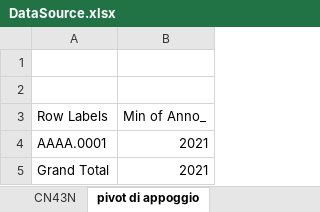
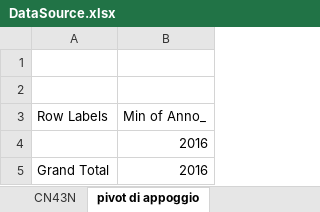
Before and after one commit to michelefosco/GDPptGenerator, an Excel workbook: Solution/PptGeneratorGUI/DataSourceFolder/DataSource.xlsx, sheet pivot di appoggio, drawn as a sheet; values as stored, in another font and other column widths than the file's, no borders; removed rows and columns are numbered as before the commit, all else as after; the diff names each change by its address in the sheet, - before the commit and + after, or states it on an @@ line.

Commit message:
Aggiustamenti sui dati del Datasource e prima bozza pivot table

```diff
--- a/Solution/PptGeneratorGUI/DataSourceFolder/DataSource.xlsx (sheet pivot di appoggio)
+++ b/Solution/PptGeneratorGUI/DataSourceFolder/DataSource.xlsx (sheet pivot di appoggio)
-row 4: AAAA.0001 | 2021
+row 4:  | 2016
-B5 (Min of Anno_): 2021
+B5 (Min of Anno_): 2016
```
Also changed, not shown: sheet Superdetails, sheet PP_02, sheet PP_03, sheet PP_04, sheet PP_01, other sheet tabs, 5 other files.
